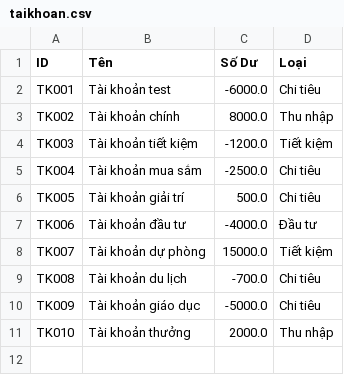
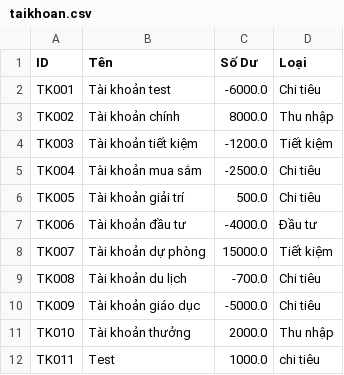
Before and after one commit to Lamnguyen030405/financial_management, a CSV file: taikhoan.csv, drawn as a sheet.

```diff
--- a/taikhoan.csv
+++ b/taikhoan.csv
@@ -11 +11,2 @@ TK009,Tài khoản giáo dục,-5000.0,Chi tiêu
 TK010,Tài khoản thưởng,2000.0,Thu nhập
+TK011,Test,1000.0,chi tiêu
```
Also changed, not shown: 2 other files.
